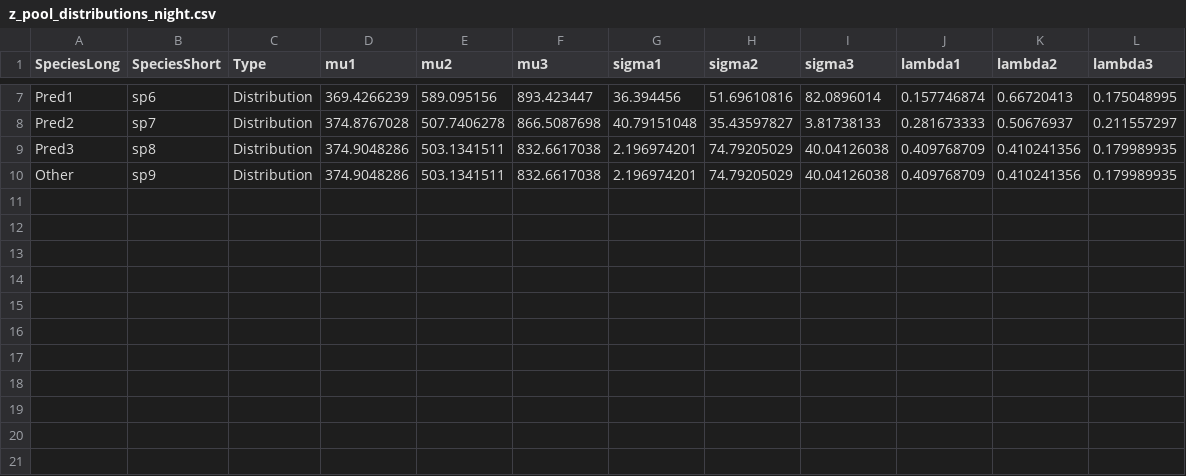
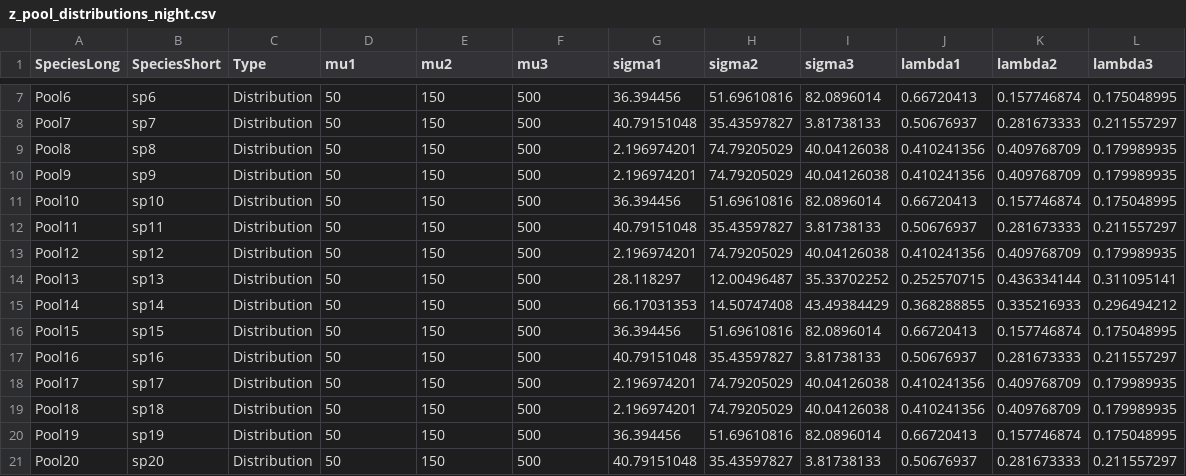
Before and after one commit to mattwoodstock/SwimmingIndividuals, a CSV file: z_pool_distributions_night.csv, drawn as a sheet; only a part is shown, gaps mark what is left out; the diff covers the shown part only; the diff names each change by its address in the sheet, - before the commit and + after, or states it on an @@ line.

```diff
--- a/z_pool_distributions_night.csv
+++ b/z_pool_distributions_night.csv
-A7 (SpeciesLong): Pred1
+A7 (SpeciesLong): Pool6
-D7 (mu1): 369.4266239
+D7 (mu1): 50
-E7 (mu2): 589.095156
+E7 (mu2): 150
-F7 (mu3): 893.423447
+F7 (mu3): 500
-J7 (lambda1): 0.157746874
+J7 (lambda1): 0.66720413
-K7 (lambda2): 0.66720413
+K7 (lambda2): 0.157746874
-A8 (SpeciesLong): Pred2
+A8 (SpeciesLong): Pool7
-D8 (mu1): 374.8767028
+D8 (mu1): 50
-E8 (mu2): 507.7406278
+E8 (mu2): 150
-F8 (mu3): 866.5087698
+F8 (mu3): 500
-J8 (lambda1): 0.281673333
+J8 (lambda1): 0.50676937
-K8 (lambda2): 0.50676937
+K8 (lambda2): 0.281673333
-A9 (SpeciesLong): Pred3
+A9 (SpeciesLong): Pool8
-D9:D10 (mu1): 374.9048286
+D9:D10 (mu1): 50
-E9:E10 (mu2): 503.1341511
+E9:E10 (mu2): 150
-F9:F10 (mu3): 832.6617038
+F9:F10 (mu3): 500
-J9:J10 (lambda1): 0.409768709
+J9:J10 (lambda1): 0.410241356
-K9:K10 (lambda2): 0.410241356
+K9:K10 (lambda2): 0.409768709
-A10 (SpeciesLong): Other
+A10 (SpeciesLong): Pool9
+row 11: Pool10 | sp10 | Distribution | 50 | 150 | 500 | 36.394456 | 51.69610816 | 82.0896014 | 0.66720413 | 0.157746874 | 0.175048995
+row 12: Pool11 | sp11 | Distribution | 50 | 150 | 500 | 40.79151048 | 35.43597827 | 3.81738133 | 0.50676937 | 0.281673333 | 0.211557297
+row 13: Pool12 | sp12 | Distribution | 50 | 150 | 500 | 2.196974201 | 74.79205029 | 40.04126038 | 0.410241356 | 0.409768709 | 0.179989935
+row 14: Pool13 | sp13 | Distribution | 50 | 150 | 500 | 28.118297 | 12.00496487 | 35.33702252 | 0.252570715 | 0.436334144 | 0.311095141
+row 15: Pool14 | sp14 | Distribution | 50 | 150 | 500 | 66.17031353 | 14.50747408 | 43.49384429 | 0.368288855 | 0.335216933 | 0.296494212
+row 16: Pool15 | sp15 | Distribution | 50 | 150 | 500 | 36.394456 | 51.69610816 | 82.0896014 | 0.66720413 | 0.157746874 | 0.175048995
+row 17: Pool16 | sp16 | Distribution | 50 | 150 | 500 | 40.79151048 | 35.43597827 | 3.81738133 | 0.50676937 | 0.281673333 | 0.211557297
+row 18: Pool17 | sp17 | Distribution | 50 | 150 | 500 | 2.196974201 | 74.79205029 | 40.04126038 | 0.410241356 | 0.409768709 | 0.179989935
+row 19: Pool18 | sp18 | Distribution | 50 | 150 | 500 | 2.196974201 | 74.79205029 | 40.04126038 | 0.410241356 | 0.409768709 | 0.179989935
+row 20: Pool19 | sp19 | Distribution | 50 | 150 | 500 | 36.394456 | 51.69610816 | 82.0896014 | 0.66720413 | 0.157746874 | 0.175048995
+row 21: Pool20 | sp20 | Distribution | 50 | 150 | 500 | 40.79151048 | 35.43597827 | 3.81738133 | 0.50676937 | 0.281673333 | 0.211557297
```
Also changed, not shown: 30 edited cells elsewhere in this file, pooled_traits.csv, state.csv, 36 other files.
